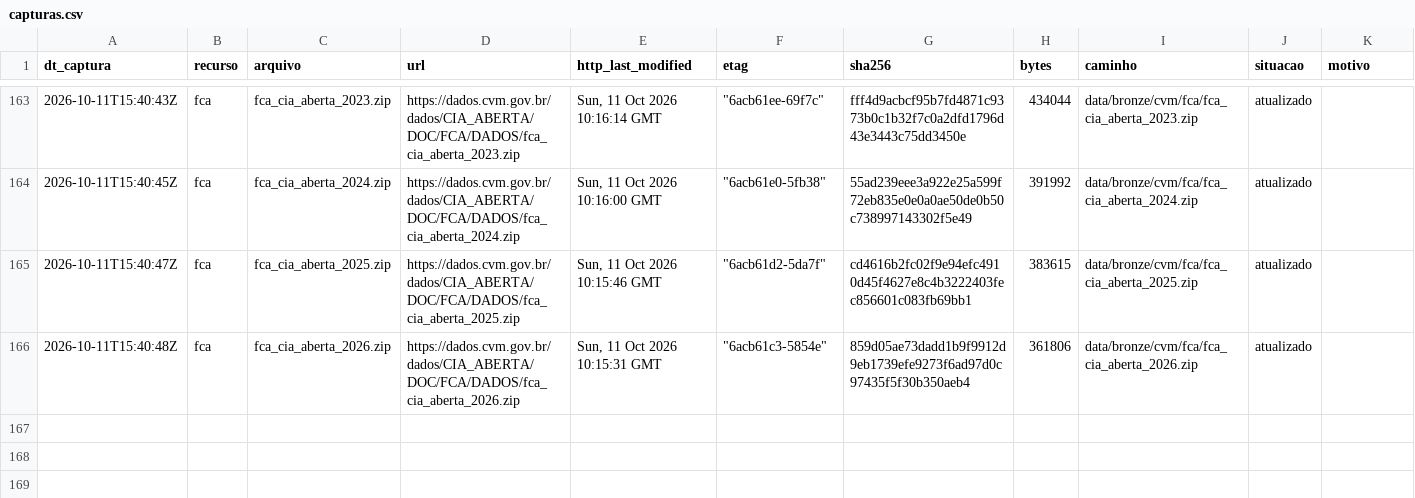
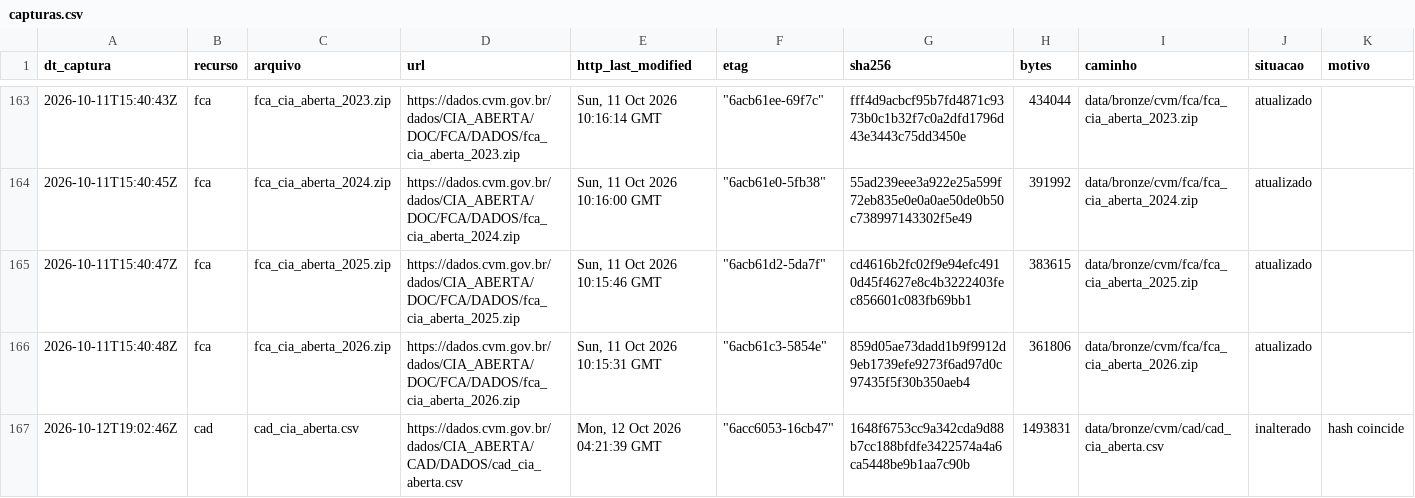
Before and after one commit to OsvaldoSantana/meol, a CSV file: docs/acervo/cvm/capturas.csv, drawn as a sheet; only a part is shown, gaps mark what is left out; the diff names each change by its address in the sheet, - before the commit and + after, or states it on an @@ line.

```diff
--- a/docs/acervo/cvm/capturas.csv
+++ b/docs/acervo/cvm/capturas.csv
+row 167: 2026-10-12T19:02:46Z | cad | cad_cia_aberta.csv | https://dados.cvm.gov.br/dados/CIA_ABERTA/CAD/DADOS/cad_cia_aberta.csv | Mon, 12 Oct 2026 04:21:39 GMT | "6acc6053-16cb47" | 1648f6753cc9a342cda9d88b7cc188bfdfe3422574a4a6ca5448be9b1aa7c90b | 1493831 | data/bronze/cvm/cad/cad_cia_aberta.csv | inalterado | hash coincide
```
Also changed, not shown: docs/acervo/b3_eventos/capturas.csv.
